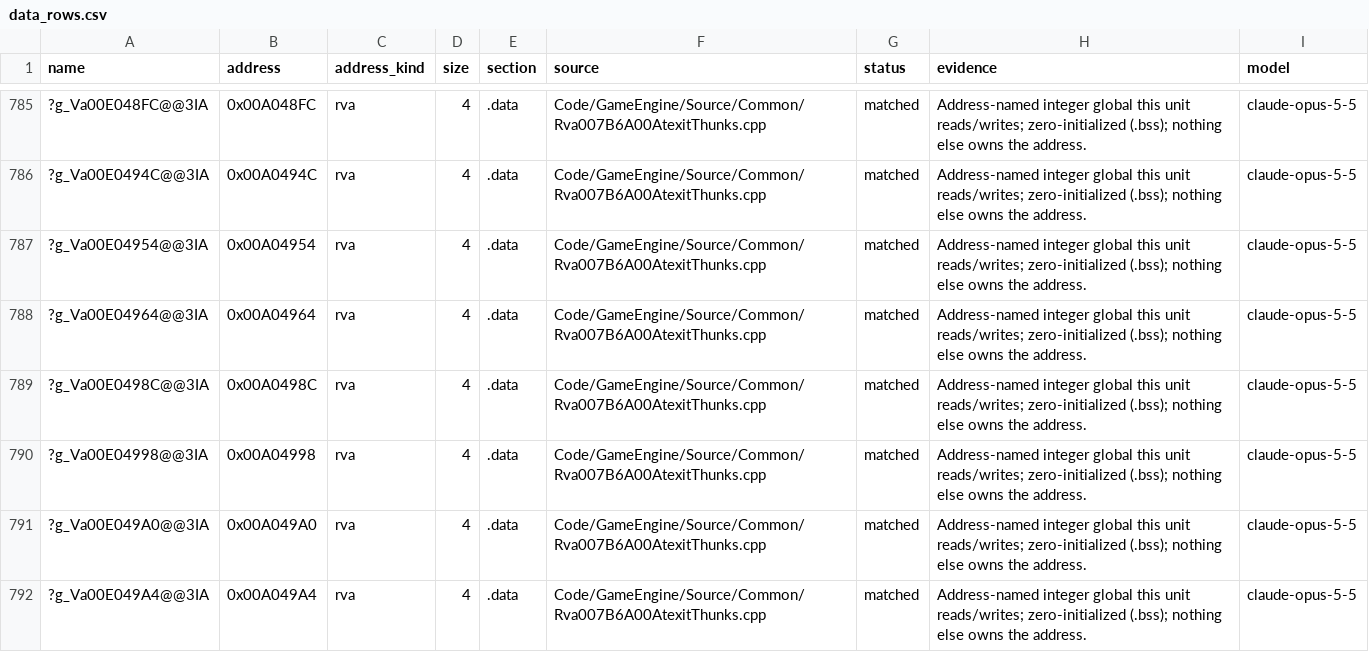
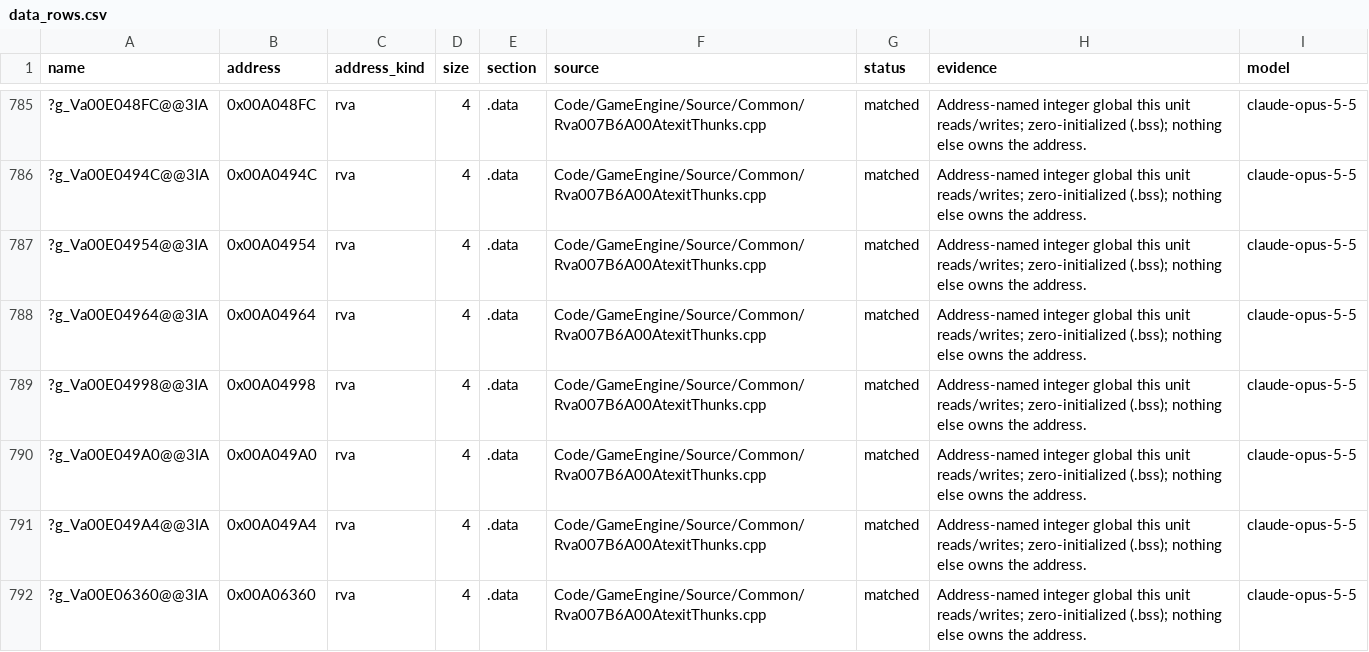
Before and after one commit to McMickey93/Open-BFME-2, a CSV file: reverse/data_rows.csv, drawn as a sheet; only a part is shown, gaps mark what is left out; the shorter side is filled out with more unchanged rows; the diff names each change by its address in the sheet, - before the commit and + after, or states it on an @@ line.

```diff
--- a/reverse/data_rows.csv
+++ b/reverse/data_rows.csv
-row 789: ?g_Va00E0498C@@3IA | 0x00A0498C | rva | 4 | .data | Code/GameEngine/Source/Common/Rva007B6A00AtexitThunks.cpp | matched | Address-named integer global this unit reads/writes; zero-initialized (.bss); nothing else owns the address. | claude-opus-5-5
```
Also changed, not shown: 3 other files.
